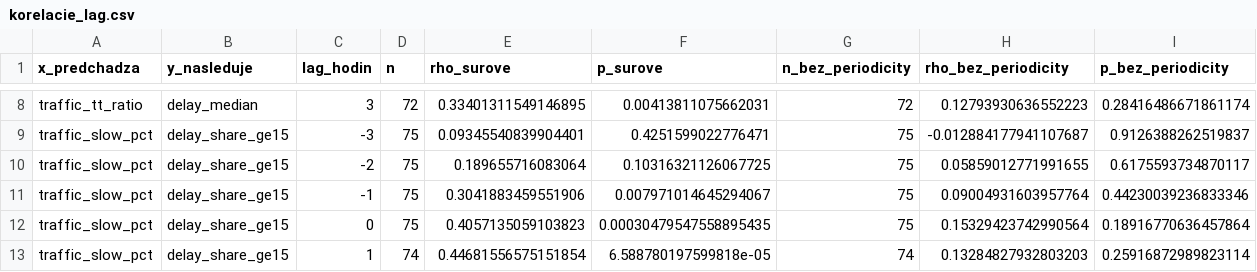
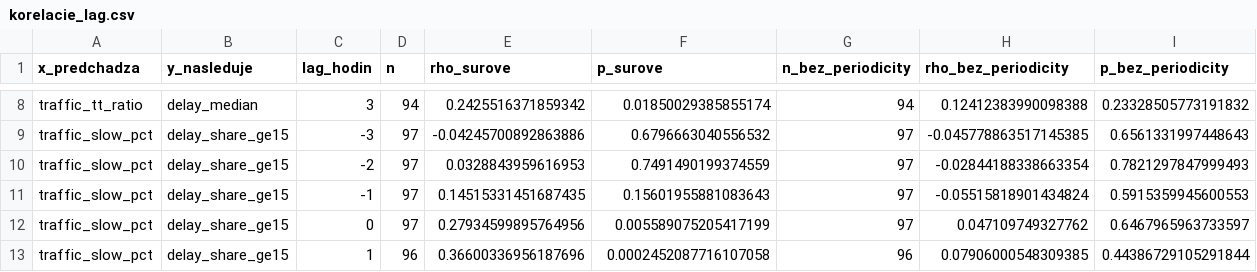
Before and after one commit to lalasonycierny/analyza, a CSV file: docs/korelacie_lag.csv, drawn as a sheet; only a part is shown, gaps mark what is left out; the diff covers the shown part only; the diff names each change by its address in the sheet, - before the commit and + after, or states it on an @@ line.

```diff
--- a/docs/korelacie_lag.csv
+++ b/docs/korelacie_lag.csv
-D8 (n): 72
+D8 (n): 94
-E8 (rho_surove): 0.33401311549146895
+E8 (rho_surove): 0.2425516371859342
-F8 (p_surove): 0.00413811075662031
+F8 (p_surove): 0.01850029385855174
-G8 (n_bez_periodicity): 72
+G8 (n_bez_periodicity): 94
-H8 (rho_bez_periodicity): 0.12793930636552223
+H8 (rho_bez_periodicity): 0.12412383990098388
-I8 (p_bez_periodicity): 0.28416486671861174
+I8 (p_bez_periodicity): 0.23328505773191832
-D9:D12 (n): 75
+D9:D12 (n): 97
-E9 (rho_surove): 0.09345540839904401
+E9 (rho_surove): -0.04245700892863886
-F9 (p_surove): 0.4251599022776471
+F9 (p_surove): 0.6796663040556532
-G9:G12 (n_bez_periodicity): 75
+G9:G12 (n_bez_periodicity): 97
-H9 (rho_bez_periodicity): -0.012884177941107687
+H9 (rho_bez_periodicity): -0.045778863517145385
-I9 (p_bez_periodicity): 0.9126388262519837
+I9 (p_bez_periodicity): 0.6561331997448643
-E10 (rho_surove): 0.189655716083064
+E10 (rho_surove): 0.0328843959616953
-F10 (p_surove): 0.10316321126067725
+F10 (p_surove): 0.7491490199374559
-H10 (rho_bez_periodicity): 0.05859012771991655
+H10 (rho_bez_periodicity): -0.02844188338663354
-I10 (p_bez_periodicity): 0.6175593734870117
+I10 (p_bez_periodicity): 0.7821297847999493
-E11 (rho_surove): 0.3041883459551906
+E11 (rho_surove): 0.14515331451687435
-F11 (p_surove): 0.007971014645294067
+F11 (p_surove): 0.15601955881083643
-H11 (rho_bez_periodicity): 0.09004931603957764
+H11 (rho_bez_periodicity): -0.05515818901434824
-I11 (p_bez_periodicity): 0.44230039236833346
+I11 (p_bez_periodicity): 0.5915359945600553
-E12 (rho_surove): 0.4057135059103823
+E12 (rho_surove): 0.27934599895764956
-F12 (p_surove): 0.00030479547558895435
+F12 (p_surove): 0.005589075205417199
-H12 (rho_bez_periodicity): 0.15329423742990564
+H12 (rho_bez_periodicity): 0.047109749327762
-I12 (p_bez_periodicity): 0.18916770636457864
+I12 (p_bez_periodicity): 0.6467965963733597
-D13 (n): 74
+D13 (n): 96
-E13 (rho_surove): 0.44681556575151854
+E13 (rho_surove): 0.36600336956187696
-F13 (p_surove): 6.588780197599818e-05
+F13 (p_surove): 0.0002452087716107058
-G13 (n_bez_periodicity): 74
+G13 (n_bez_periodicity): 96
-H13 (rho_bez_periodicity): 0.13284827932803203
+H13 (rho_bez_periodicity): 0.07906000548309385
-I13 (p_bez_periodicity): 0.25916872989823114
+I13 (p_bez_periodicity): 0.44386729105291844
```
Also changed, not shown: 132 edited cells elsewhere in this file, docs/korelacie.csv, docs/zjednotene_hodinove.csv, 4 other files.
